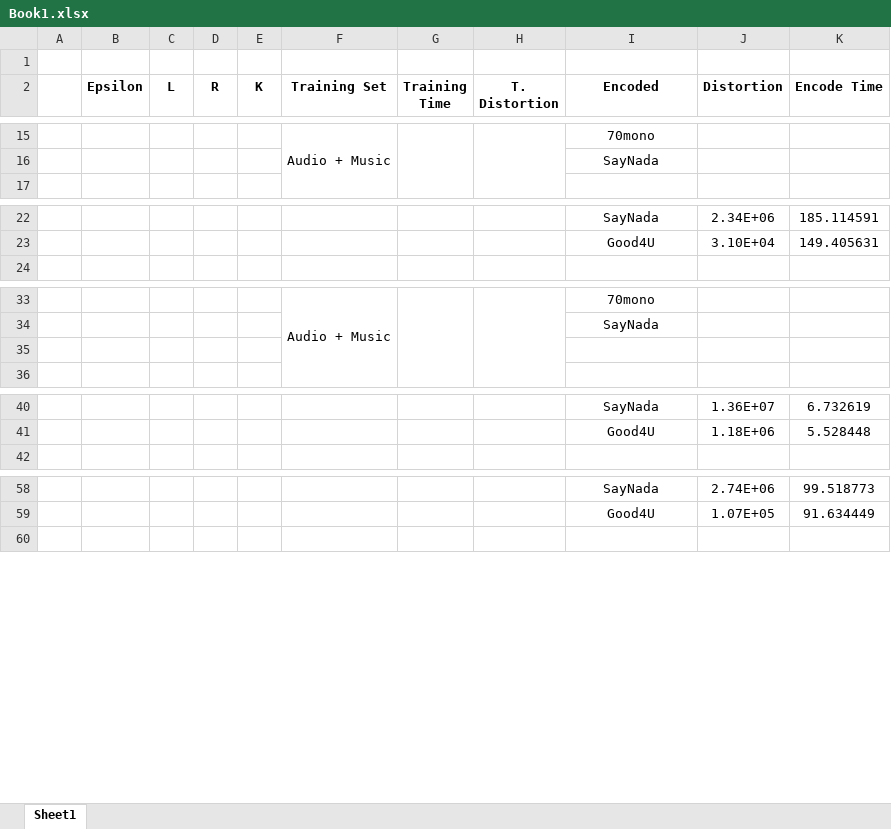
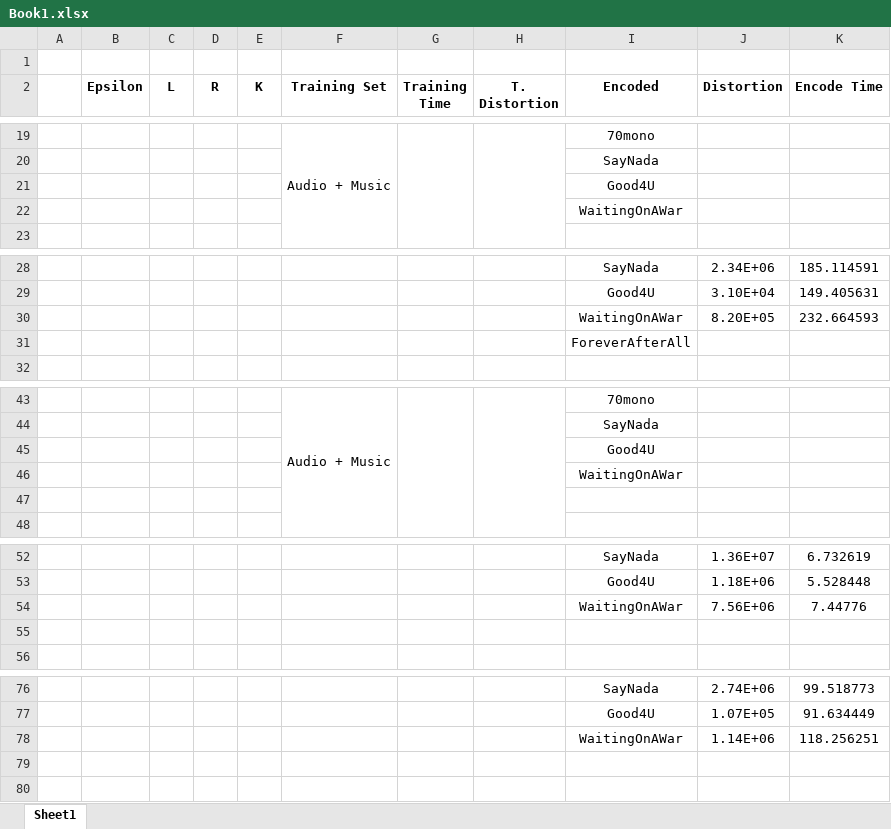
Before and after one commit to alexrocrod/MultimediaCoding, an Excel workbook: Book1.xlsx, sheet Sheet1, drawn as a sheet; only a part is shown, gaps mark what is left out; values as stored, in another font and other column widths than the file's, no borders; conditional formats not drawn; the diff covers the shown part only; the diff names each change by its address in the sheet, - before the commit and + after, or states it on an @@ line.

```diff
--- a/Book1.xlsx (sheet Sheet1)
+++ b/Book1.xlsx (sheet Sheet1)
+row 21:  |  |  |  |  |  |  |  | Good4U
+row 22:  |  |  |  |  |  |  |  | WaitingOnAWar
+row 30:  |  |  |  |  |  |  |  | WaitingOnAWar | 8.20E+05 | 232.664593
+row 31:  |  |  |  |  |  |  |  | ForeverAfterAll
+row 45:  |  |  |  |  |  |  |  | Good4U
+row 46:  |  |  |  |  |  |  |  | WaitingOnAWar
+row 54:  |  |  |  |  |  |  |  | WaitingOnAWar | 7.56E+06 | 7.44776
+row 55: (empty)
+row 78:  |  |  |  |  |  |  |  | WaitingOnAWar | 1.14E+06 | 118.256251
+row 79: (empty)
```
Also changed, not shown: 14 added rows elsewhere in this sheet, 49 other files.
